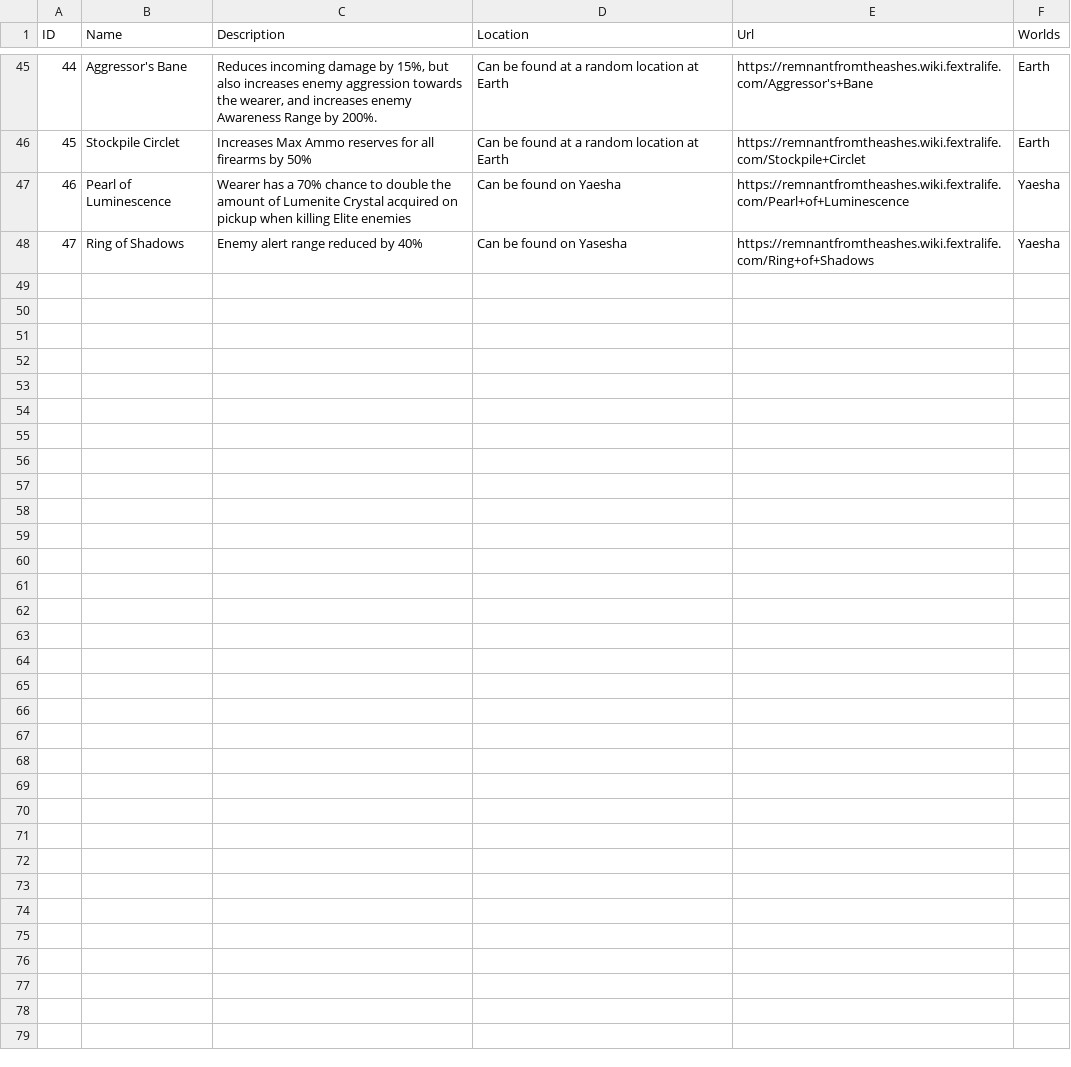
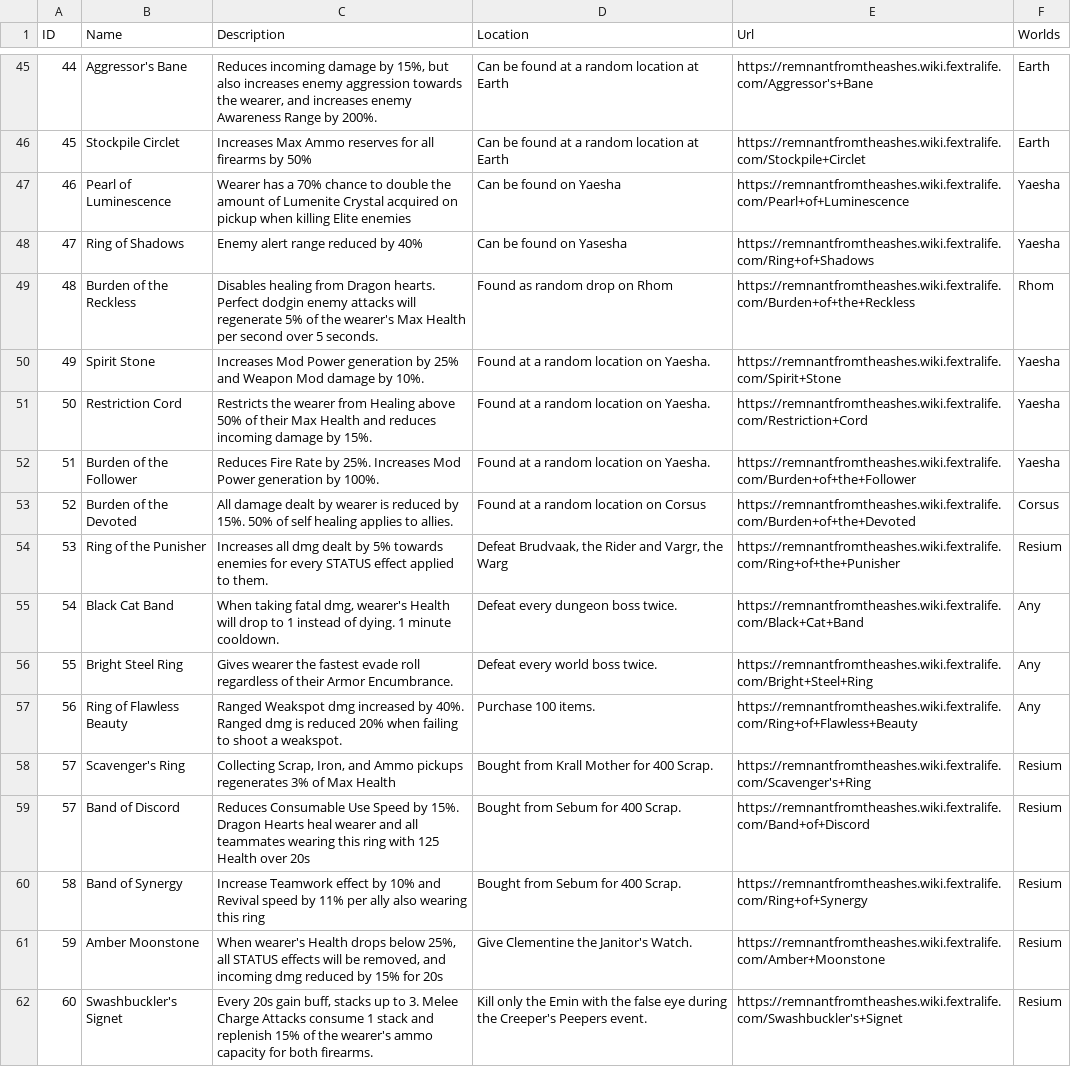
Before and after one commit to CoffeeAndCode/remnant-checklist, a CSV file: src/data/rings.csv, drawn as a sheet; only a part is shown, gaps mark what is left out; the diff covers the shown part only; the diff names each change by its address in the sheet, - before the commit and + after, or states it on an @@ line.

Commit message:
Add missing items/worlds after latest DLCs

```diff
--- a/src/data/rings.csv
+++ b/src/data/rings.csv
+row 49: 48 | Burden of the Reckless | Disables healing from Dragon hearts. Perfect dodgin enemy attacks will regenerate 5% of the wearer's Max Health per second over 5 seconds. | Found as random drop on Rhom | https://remnantfromtheashes.wiki.fextralife.com/Burden+of+the+Reckless | Rhom
+row 50: 49 | Spirit Stone | Increases Mod Power generation by 25% and Weapon Mod damage by 10%. | Found at a random location on Yaesha. | https://remnantfromtheashes.wiki.fextralife.com/Spirit+Stone | Yaesha
+row 51: 50 | Restriction Cord | Restricts the wearer from Healing above 50% of their Max Health and reduces incoming damage by 15%. | Found at a random location on Yaesha. | https://remnantfromtheashes.wiki.fextralife.com/Restriction+Cord | Yaesha
+row 52: 51 | Burden of the Follower | Reduces Fire Rate by 25%. Increases Mod Power generation by 100%. | Found at a random location on Yaesha. | https://remnantfromtheashes.wiki.fextralife.com/Burden+of+the+Follower | Yaesha
+row 53: 52 | Burden of the Devoted | All damage dealt by wearer is reduced by 15%. 50% of self healing applies to allies. | Found at a random location on Corsus | https://remnantfromtheashes.wiki.fextralife.com/Burden+of+the+Devoted | Corsus
+row 54: 53 | Ring of the Punisher | Increases all dmg dealt by 5% towards enemies for every STATUS effect applied to them. | Defeat Brudvaak, the Rider and Vargr, the Warg | https://remnantfromtheashes.wiki.fextralife.com/Ring+of+the+Punisher | Resium
+row 55: 54 | Black Cat Band | When taking fatal dmg, wearer's Health will drop to 1 instead of dying. 1 minute cooldown. | Defeat every dungeon boss twice. | https://remnantfromtheashes.wiki.fextralife.com/Black+Cat+Band | Any
+row 56: 55 | Bright Steel Ring | Gives wearer the fastest evade roll regardless of their Armor Encumbrance. | Defeat every world boss twice. | https://remnantfromtheashes.wiki.fextralife.com/Bright+Steel+Ring | Any
+row 57: 56 | Ring of Flawless Beauty | Ranged Weakspot dmg increased by 40%. Ranged dmg is reduced 20% when failing to shoot a weakspot. | Purchase 100 items. | https://remnantfromtheashes.wiki.fextralife.com/Ring+of+Flawless+Beauty | Any
+row 58: 57 | Scavenger's Ring | Collecting Scrap, Iron, and Ammo pickups regenerates 3% of Max Health | Bought from Krall Mother for 400 Scrap. | https://remnantfromtheashes.wiki.fextralife.com/Scavenger's+Ring | Resium
+row 59: 57 | Band of Discord | Reduces Consumable Use Speed by 15%. Dragon Hearts heal wearer and all teammates wearing this ring with 125 Health over 20s | Bought from Sebum for 400 Scrap. | https://remnantfromtheashes.wiki.fextralife.com/Band+of+Discord | Resium
+row 60: 58 | Band of Synergy | Increase Teamwork effect by 10% and Revival speed by 11% per ally also wearing this ring | Bought from Sebum for 400 Scrap. | https://remnantfromtheashes.wiki.fextralife.com/Ring+of+Synergy | Resium
+row 61: 59 | Amber Moonstone | When wearer's Health drops below 25%, all STATUS effects will be removed, and incoming dmg reduced by 15% for 20s | Give Clementine the Janitor's Watch. | https://remnantfromtheashes.wiki.fextralife.com/Amber+Moonstone | Resium
+row 62: 60 | Swashbuckler's Signet | Every 20s gain buff, stacks up to 3. Melee Charge Attacks consume 1 stack and replenish 15% of the wearer's ammo capacity for both firearms. | Kill only the Emin with the false eye during the Creeper's Peepers event. | https://remnantfromtheashes.wiki.fextralife.com/Swashbuckler's+Signet | Resium
```
Also changed, not shown: 13 added rows elsewhere in this file, src/data/amulets.csv, src/data/hand_guns.csv, 10 other files.
